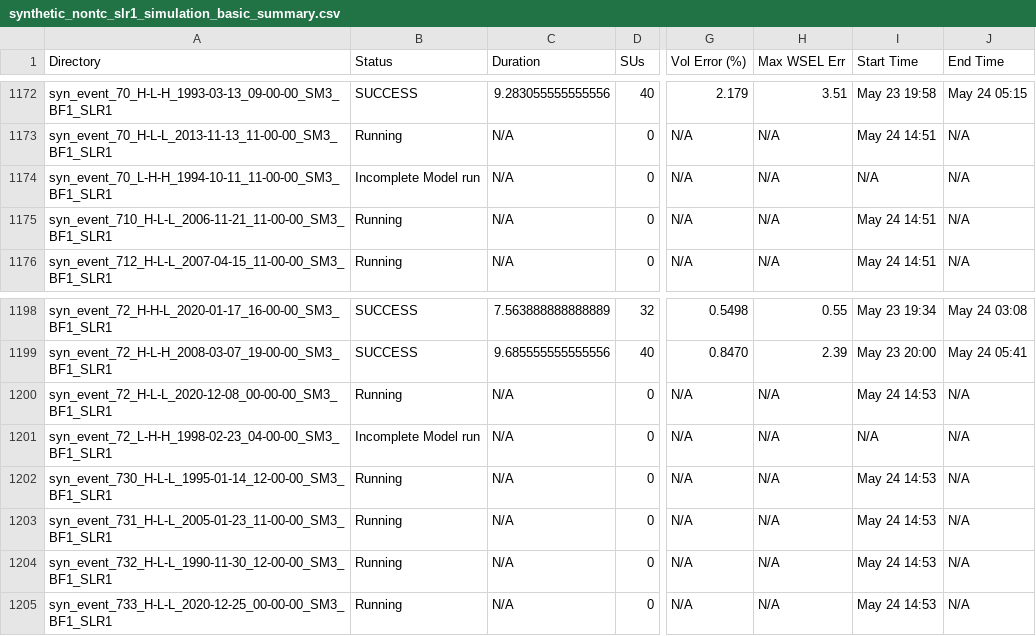
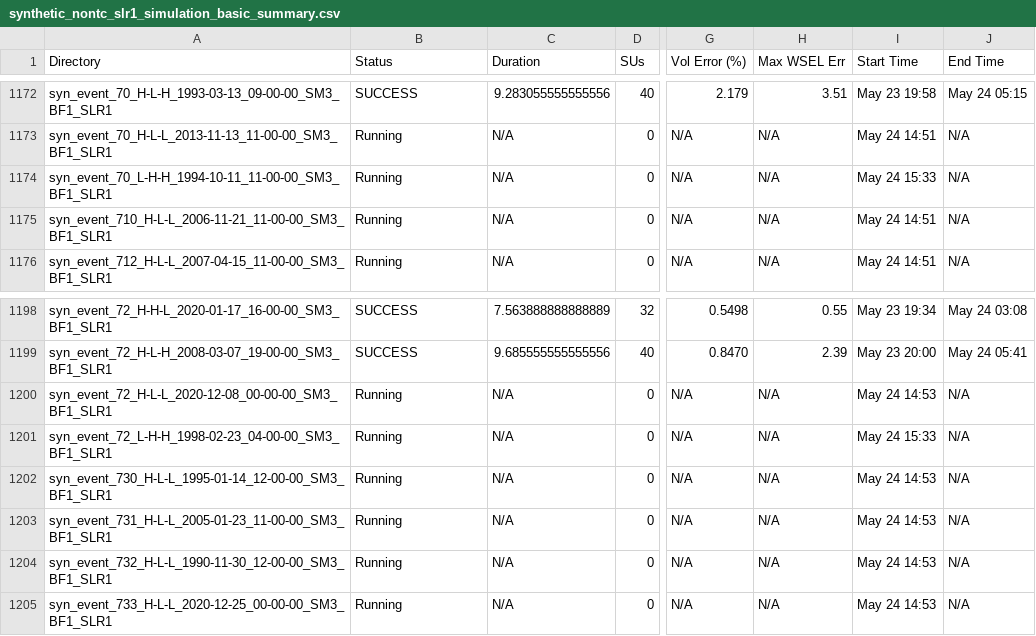
Before and after one commit to akhalid-twi/COJ-production, a CSV file: assets/synthetic_nontc_slr1_simulation_basic_summary.csv, drawn as a sheet; only a part is shown, gaps mark what is left out; the diff covers the shown part only; the diff names each change by its address in the sheet, - before the commit and + after, or states it on an @@ line.

```diff
--- a/assets/synthetic_nontc_slr1_simulation_basic_summary.csv
+++ b/assets/synthetic_nontc_slr1_simulation_basic_summary.csv
-B1174 (Status): Incomplete Model run
+B1174 (Status): Running
-I1174 (Start Time): N/A
+I1174 (Start Time): May 24 15:33
-B1201 (Status): Incomplete Model run
+B1201 (Status): Running
-I1201 (Start Time): N/A
+I1201 (Start Time): May 24 15:33
```
Also changed, not shown: 10 edited cells elsewhere in this file, assets/synthetic_nontc_slr1_simulation_HDF_summary.csv.
